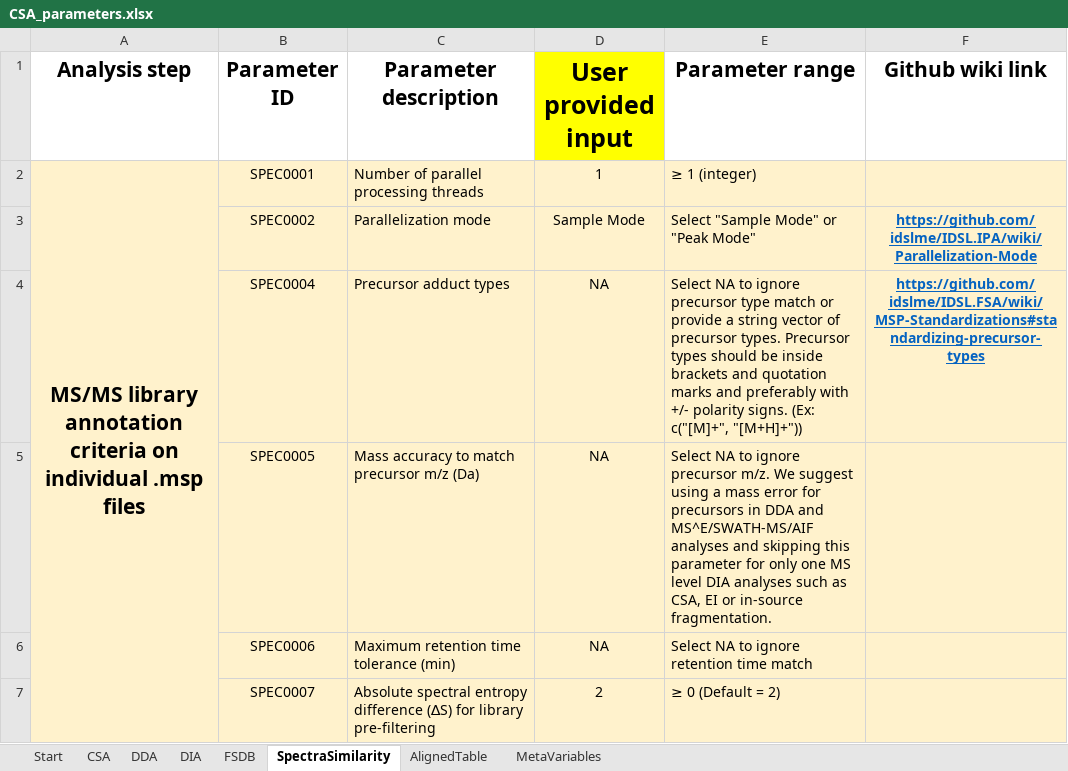
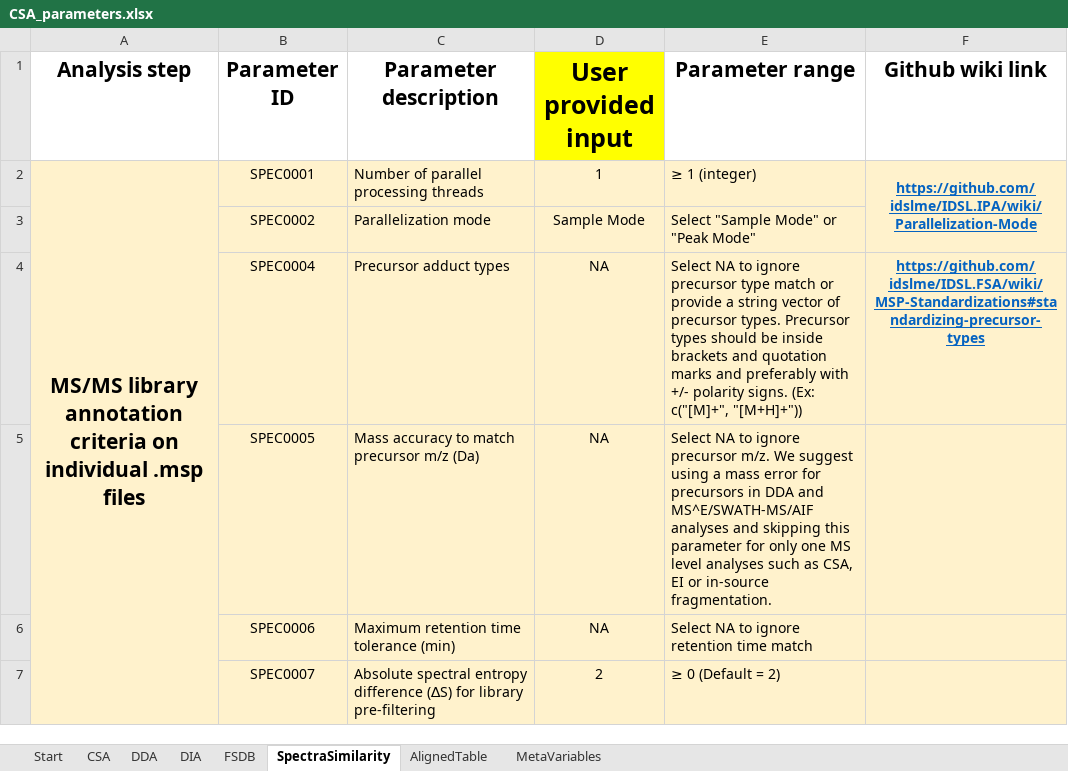
Before and after one commit to cran/IDSL.CSA, an Excel workbook: inst/extdata/CSA_parameters.xlsx, sheet SpectraSimilarity, drawn as a sheet; only a part is shown; values as stored, in another font and other column widths than the file's, no borders; the diff names each change by its address in the sheet, - before the commit and + after, or states it on an @@ line.

```diff
--- a/inst/extdata/CSA_parameters.xlsx (sheet SpectraSimilarity)
+++ b/inst/extdata/CSA_parameters.xlsx (sheet SpectraSimilarity)
-F2 (Github wiki link): (empty)
+F2 (Github wiki link): https://github.com/idslme/IDSL.IPA/wiki/Parallelization-Mode
+F2:F3 merged
-F3 (Github wiki link): https://github.com/idslme/IDSL.IPA/wiki/Parallelization-Mode
+F3 (Github wiki link): (empty)
-E5 (Parameter range): …MS level DIA analyses such…
+E5 (Parameter range): …MS level analyses such…
```
Also changed, not shown: sheet CSA, sheet AlignedTable, sheet Start, sheet DIA, sheet DDA, 23 other files.
